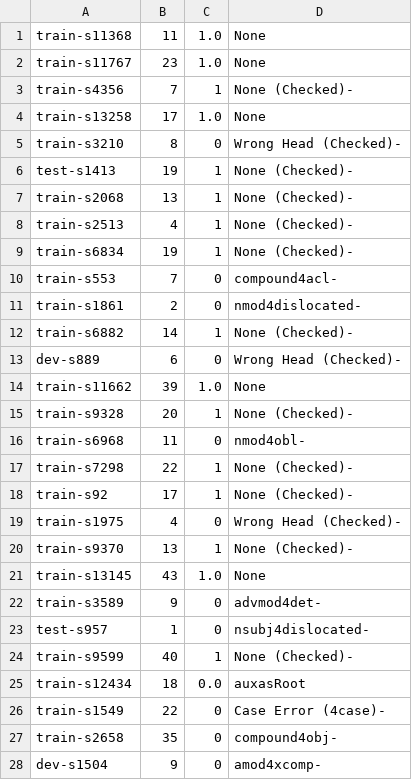
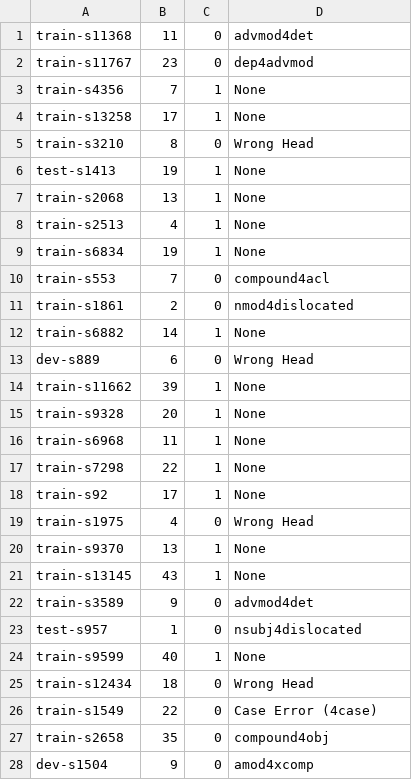
Before and after one commit to Akshayanti/Masters-Thesis-CUNI-, a TSV file: lisca_coldstart/Annotations/allArcs/k_2not4_100.tsv, drawn as a sheet; only a part is shown; the diff covers the shown part only.

Commit message:
Annotations as on Mon Jul  6 18:52:30 CEST 2020

```diff
--- a/lisca_coldstart/Annotations/allArcs/k_2not4_100.tsv
+++ b/lisca_coldstart/Annotations/allArcs/k_2not4_100.tsv
@@ -1,28 +1,28 @@
-train-s11368	11	1.0	None
-train-s11767	23	1.0	None
-train-s4356	7	1	None (Checked)-
-train-s13258	17	1.0	None
-train-s3210	8	0	Wrong Head (Checked)-
-test-s1413	19	1	None (Checked)-
-train-s2068	13	1	None (Checked)-
-train-s2513	4	1	None (Checked)-
-train-s6834	19	1	None (Checked)-
-train-s553	7	0	compound4acl-
-train-s1861	2	0	nmod4dislocated-
-train-s6882	14	1	None (Checked)-
-dev-s889	6	0	Wrong Head (Checked)-
-train-s11662	39	1.0	None
-train-s9328	20	1	None (Checked)-
-train-s6968	11	0	nmod4obl-
-train-s7298	22	1	None (Checked)-
-train-s92	17	1	None (Checked)-
-train-s1975	4	0	Wrong Head (Checked)-
-train-s9370	13	1	None (Checked)-
-train-s13145	43	1.0	None
-train-s3589	9	0	advmod4det-
-test-s957	1	0	nsubj4dislocated-
-train-s9599	40	1	None (Checked)-
-train-s12434	18	0.0	auxasRoot
-train-s1549	22	0	Case Error (4case)-
-train-s2658	35	0	compound4obj-
-dev-s1504	9	0	amod4xcomp-
+train-s11368	11	0	advmod4det
+train-s11767	23	0	dep4advmod
+train-s4356	7	1	None
+train-s13258	17	1	None
+train-s3210	8	0	Wrong Head
+test-s1413	19	1	None
+train-s2068	13	1	None
+train-s2513	4	1	None
+train-s6834	19	1	None
+train-s553	7	0	compound4acl
+train-s1861	2	0	nmod4dislocated
+train-s6882	14	1	None
+dev-s889	6	0	Wrong Head
+train-s11662	39	1	None
+train-s9328	20	1	None
+train-s6968	11	1	None
+train-s7298	22	1	None
+train-s92	17	1	None
+train-s1975	4	0	Wrong Head
+train-s9370	13	1	None
+train-s13145	43	1	None
+train-s3589	9	0	advmod4det
+test-s957	1	0	nsubj4dislocated
+train-s9599	40	1	None
+train-s12434	18	0	Wrong Head
+train-s1549	22	0	Case Error (4case)
+train-s2658	35	0	compound4obj
+dev-s1504	9	0	amod4xcomp
```
Also changed, not shown: 85 edited cells elsewhere in this file, lisca_coldstart/Annotations/allArcs/k_4not8_100.tsv, lisca_coldstart/Annotations/allArcs/k_all_200.tsv, 6 other files.
